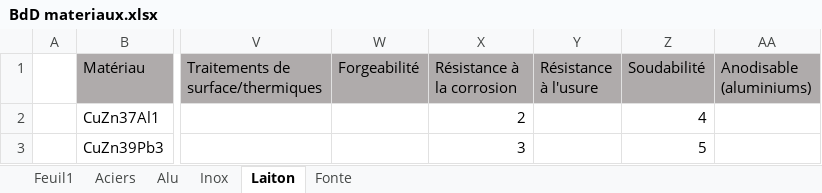
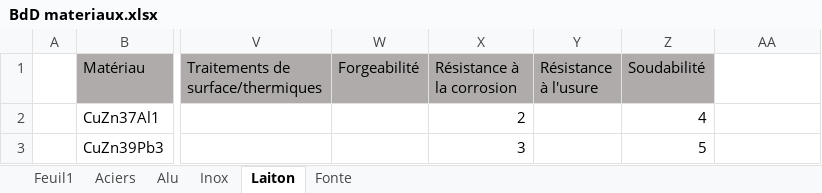
Before and after one commit to Gawen-pjr/cpoc-at-omc, an Excel workbook: docs/base de donnees materiaux/BdD materiaux.xlsx, sheet Laiton, drawn as a sheet; only a part is shown, gaps mark what is left out; values as stored, in another font and other column widths than the file's, no borders; the diff names each change by its address in the sheet, - before the commit and + after, or states it on an @@ line.

```diff
--- a/docs/base de donnees materiaux/BdD materiaux.xlsx (sheet Laiton)
+++ b/docs/base de donnees materiaux/BdD materiaux.xlsx (sheet Laiton)
-AA1: Anodisable (aluminiums)
+AA1: (empty)
-AA1 fill: #AFABAB
+AA1 fill: none
```
Also changed, not shown: sheet Alu, sheet Inox, sheet Fonte, sheet Aciers, 2 other files.
